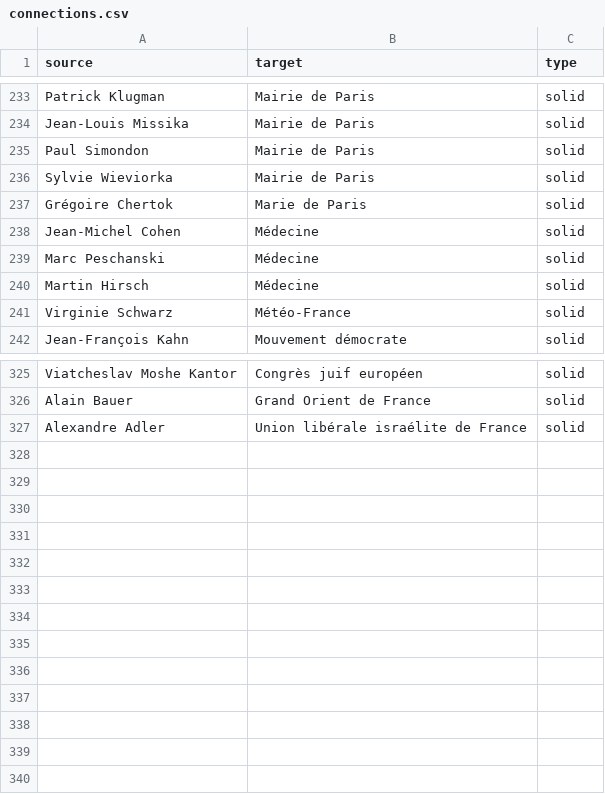
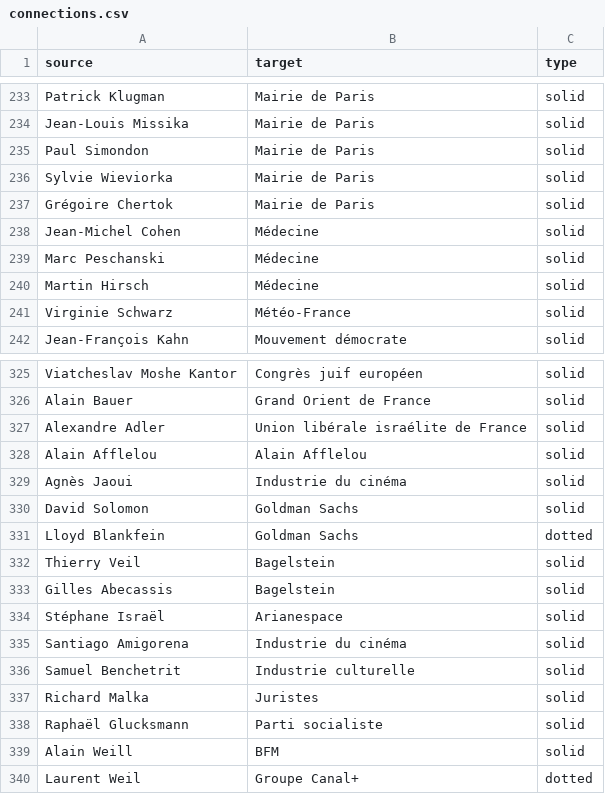
Before and after one commit to samuelgoujon/jesuispartout.com, a CSV file: cartographie/data/connections.csv, drawn as a sheet; only a part is shown, gaps mark what is left out.

```diff
--- a/cartographie/data/connections.csv
+++ b/cartographie/data/connections.csv
@@ -236,3 +236,3 @@ Paul Simondon,Mairie de Paris,solid
 Sylvie Wieviorka,Mairie de Paris,solid
-Grégoire Chertok,Marie de Paris,solid
+Grégoire Chertok,Mairie de Paris,solid
 Jean-Michel Cohen,Médecine,solid
@@ -327 +327,14 @@ Alain Bauer,Grand Orient de France,solid
 Alexandre Adler,Union libérale israélite de France,solid
+Alain Afflelou,Alain Afflelou,solid
+Agnès Jaoui,Industrie du cinéma,solid
+David Solomon,Goldman Sachs,solid
+Lloyd Blankfein,Goldman Sachs,dotted
+Thierry Veil,Bagelstein,solid
+Gilles Abecassis,Bagelstein,solid
+Stéphane Israël,Arianespace,solid
+Santiago Amigorena,Industrie du cinéma,solid
+Samuel Benchetrit,Industrie culturelle,solid
+Richard Malka,Juristes,solid
+Raphaël Glucksmann,Parti socialiste,solid
+Alain Weill,BFM,solid
+Laurent Weil,Groupe Canal+,dotted
```
Also changed, not shown: cartographie/data/nodes.csv.
